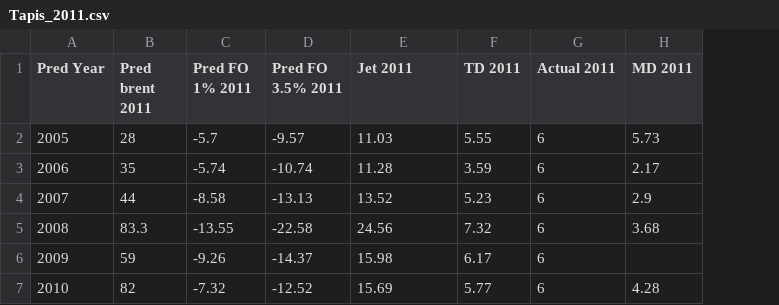
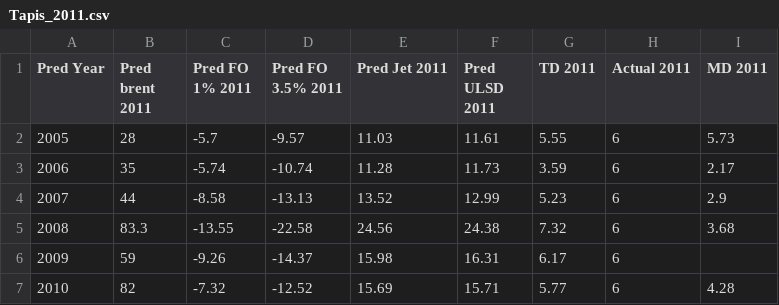
Before and after one commit to kaibawong/differential, a CSV file: Tapis_2011.csv, drawn as a sheet; the diff names each change by its address in the sheet, - before the commit and + after, or states it on an @@ line.

```diff
--- a/Tapis_2011.csv
+++ b/Tapis_2011.csv
+column F (Pred ULSD 2011), rows 2-7: 11.61 | 11.73 | 12.99 | 24.38 | 16.31 | 15.71
-E1: Jet 2011
+E1: Pred Jet 2011
```
Also changed, not shown: Tapis_2012.csv, 13 other files.
